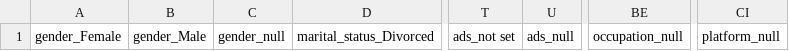
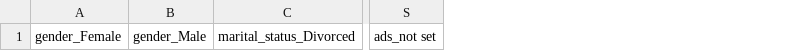
Before and after one commit to rummu/flask_premium_prediction, a CSV file: one_hot_data_premium_columns.csv, drawn as a sheet; only a part is shown, gaps mark what is left out; the diff names each change by its address in the sheet, - before the commit and + after, or states it on an @@ line.

Commit message:
changed Model and new Dataset

```diff
--- a/one_hot_data_premium_columns.csv
+++ b/one_hot_data_premium_columns.csv
-column C, row 1: gender_null
-column U, row 1: ads_null
-column BE, row 1: occupation_null
-column CI, row 1: platform_null
```
Also changed, not shown: 10 other files.
